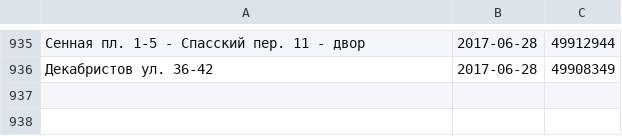
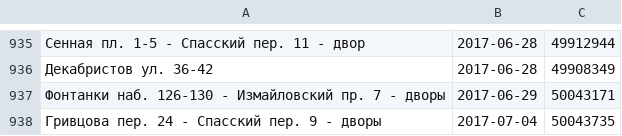
Before and after one commit to AntonKhorev/oplofk, a CSV file: adm.csv, drawn as a sheet; only a part is shown, gaps mark what is left out; the diff names each change by its address in the sheet, - before the commit and + after, or states it on an @@ line.

```diff
--- a/adm.csv
+++ b/adm.csv
+row 937: Фонтанки наб. 126-130 - Измайловский пр. 7 - дворы | 2017-06-29 | 50043171
+row 938: Гривцова пер. 24 - Спасский пер. 9 - дворы | 2017-07-04 | 50043735
```
Also changed, not shown: 1 other file.
